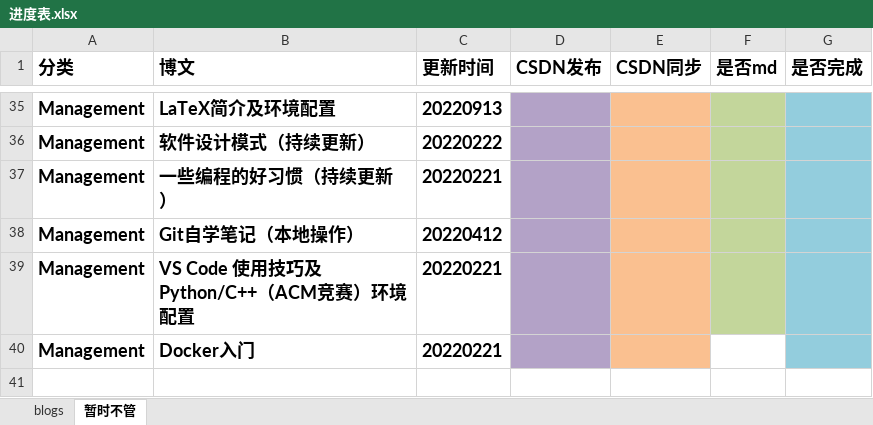
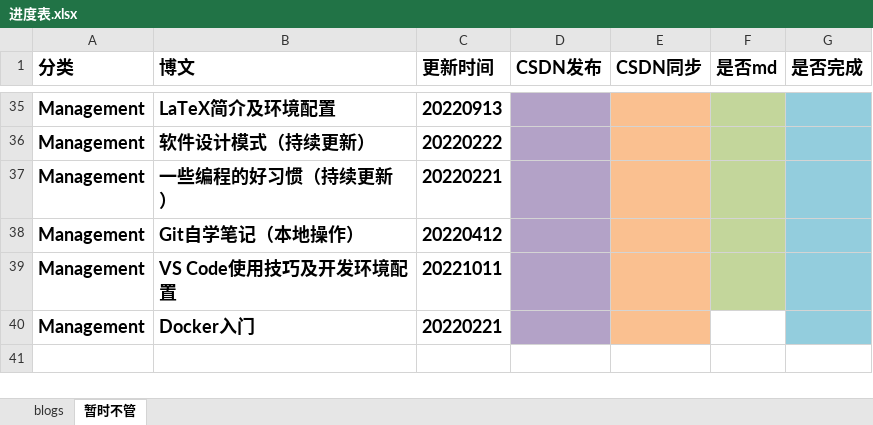
Before and after one commit to ZergWang/Blogs, an Excel workbook: 进度表.xlsx, sheet 暂时不管, drawn as a sheet; only a part is shown, gaps mark what is left out; values as stored, in another font and other column widths than the file's, no borders; removed rows and columns are numbered as before the commit, all else as after; the diff names each change by its address in the sheet, - before the commit and + after, or states it on an @@ line.

```diff
--- a/进度表.xlsx (sheet 暂时不管)
+++ b/进度表.xlsx (sheet 暂时不管)
-row 39: Management | VS Code 使用技巧及Python/C++（ACM竞赛）环境配置 | 20220221
+row 39: Management | VS Code使用技巧及开发环境配置 | 20221011
```
Also changed, not shown: sheet blogs, 9 other files.
